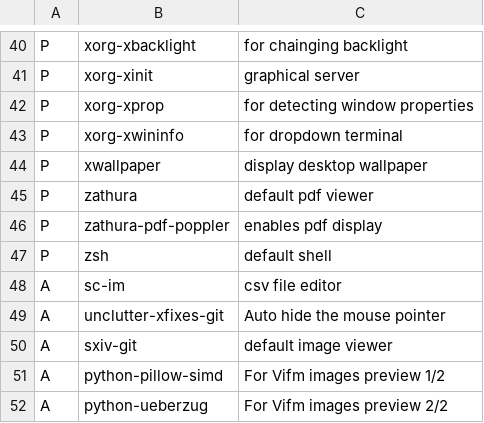
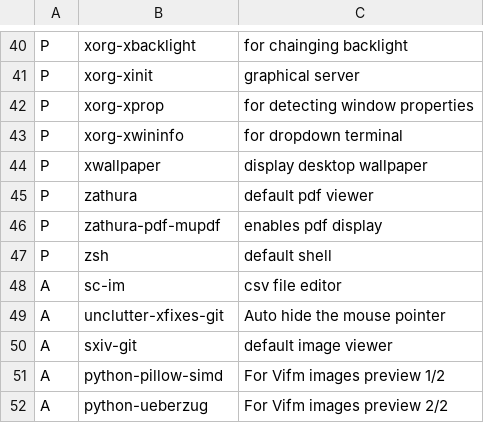
Before and after one commit to ale-cci/old-dotfiles, a CSV file: packages.csv, drawn as a sheet; only a part is shown, gaps mark what is left out.

```diff
--- a/packages.csv
+++ b/packages.csv
@@ -45,3 +45,3 @@ P,xwallpaper,display desktop wallpaper,,
 P,zathura,default pdf viewer,,
-P,zathura-pdf-poppler,enables pdf display,,
+P,zathura-pdf-mupdf,enables pdf display,,
 P,zsh,default shell,,
```
Also changed, not shown: 8 other files.
